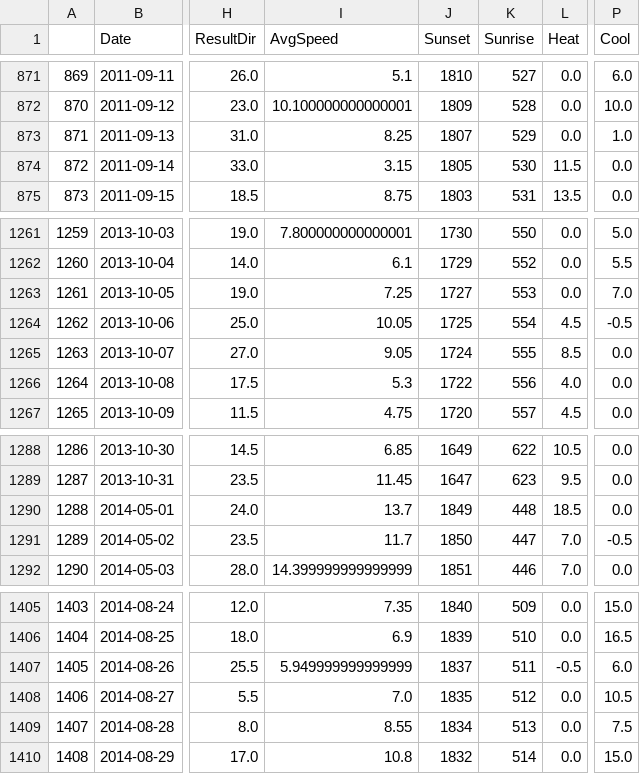
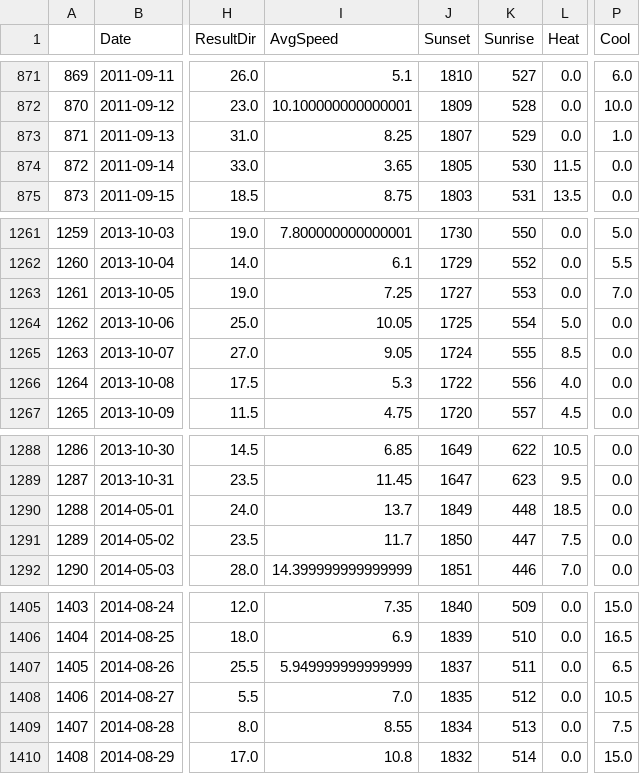
Before and after one commit to camarenad/wnv_prevention, a CSV file: data/clean_weather.csv, drawn as a sheet; only a part is shown, gaps mark what is left out; the diff covers the shown part only; the diff names each change by its address in the sheet, - before the commit and + after, or states it on an @@ line.

```diff
--- a/data/clean_weather.csv
+++ b/data/clean_weather.csv
-I874 (AvgSpeed): 3.15
+I874 (AvgSpeed): 3.65
-L1264 (Heat): 4.5
+L1264 (Heat): 5.0
-P1264 (Cool): -0.5
+P1264 (Cool): 0.0
-L1291 (Heat): 7.0
+L1291 (Heat): 7.5
-P1291 (Cool): -0.5
+P1291 (Cool): 0.0
-L1407 (Heat): -0.5
+L1407 (Heat): 0.0
-P1407 (Cool): 6.0
+P1407 (Cool): 6.5
```
Also changed, not shown: 25 edited cells elsewhere in this file, 7 other files.
